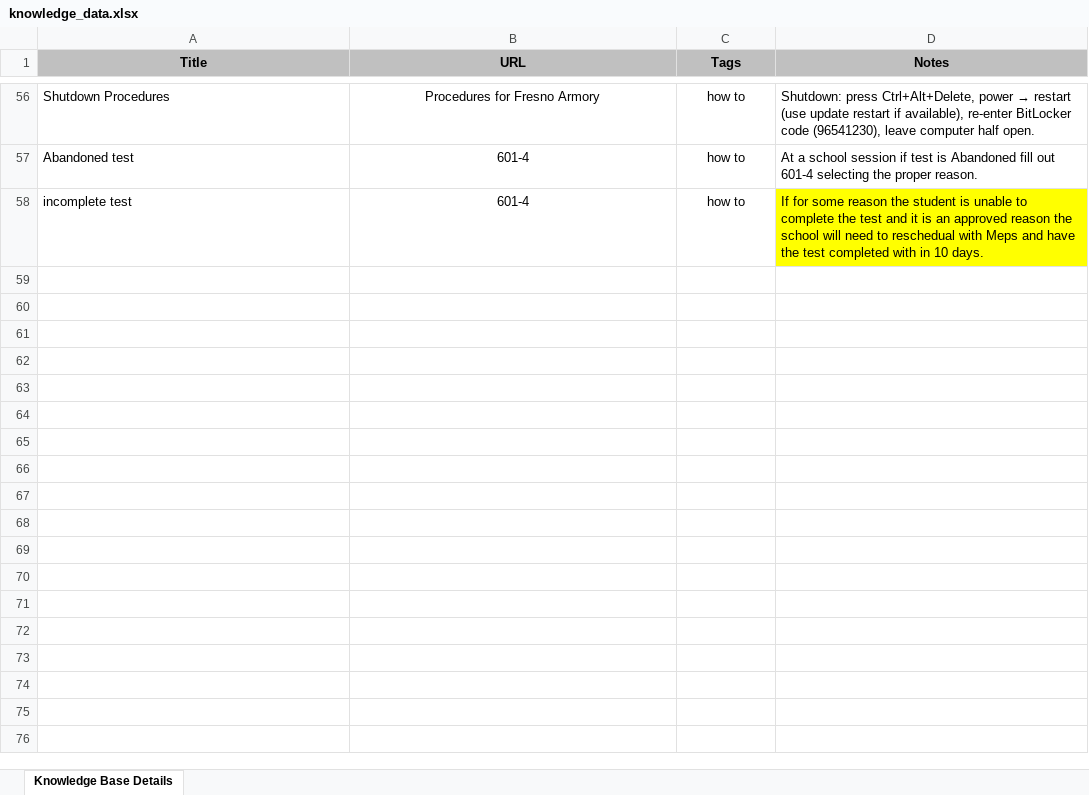
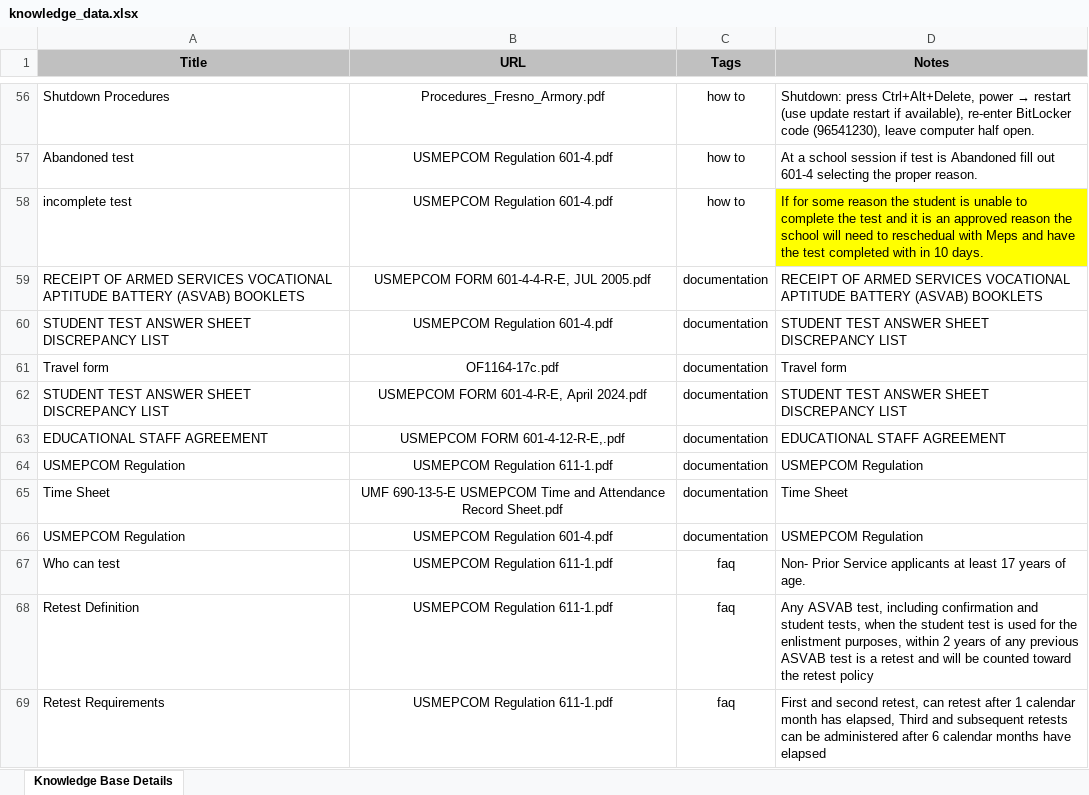
Before and after one commit to nesand/html-portfolio, an Excel workbook: knowledge_data.xlsx, sheet Knowledge Base Details, drawn as a sheet; only a part is shown, gaps mark what is left out; values as stored, in another font and other column widths than the file's, no borders; the diff covers the shown part only; the diff names each change by its address in the sheet, - before the commit and + after, or states it on an @@ line.

```diff
--- a/knowledge_data.xlsx (sheet Knowledge Base Details)
+++ b/knowledge_data.xlsx (sheet Knowledge Base Details)
-B56 (URL): Procedures for Fresno Armory
+B56 (URL): Procedures_Fresno_Armory.pdf
-B57:B58 (URL): 601-4
+B57:B58 (URL): USMEPCOM Regulation 601-4.pdf
+row 59: RECEIPT OF ARMED SERVICES VOCATIONAL APTITUDE BATTERY (ASVAB) BOOKLETS | USMEPCOM FORM 601-4-4-R-E, JUL 2005.pdf | documentation | RECEIPT OF ARMED SERVICES VOCATIONAL APTITUDE BATTERY (ASVAB) BOOKLETS
+row 60: STUDENT TEST ANSWER SHEET DISCREPANCY LIST | USMEPCOM Regulation 601-4.pdf | documentation | STUDENT TEST ANSWER SHEET DISCREPANCY LIST
+row 61: Travel form | OF1164-17c.pdf | documentation | Travel form
+row 62: STUDENT TEST ANSWER SHEET DISCREPANCY LIST | USMEPCOM FORM 601-4-R-E, April 2024.pdf | documentation | STUDENT TEST ANSWER SHEET DISCREPANCY LIST
+row 63: EDUCATIONAL STAFF AGREEMENT | USMEPCOM FORM 601-4-12-R-E,.pdf | documentation | EDUCATIONAL STAFF AGREEMENT
+row 64: USMEPCOM Regulation | USMEPCOM Regulation 611-1.pdf | documentation | USMEPCOM Regulation
+row 65: Time Sheet | UMF 690-13-5-E USMEPCOM Time and Attendance Record Sheet.pdf | documentation | Time Sheet
+row 66: USMEPCOM Regulation | USMEPCOM Regulation 601-4.pdf | documentation | USMEPCOM Regulation
+row 67: Who can test | USMEPCOM Regulation 611-1.pdf | faq | Non- Prior Service applicants at least 17 years of age.
+row 68: Retest Definition | USMEPCOM Regulation 611-1.pdf | faq | Any ASVAB test, including confirmation and student tests, when the student test is used for the enlistment purposes, within 2 years of any previous ASVAB test is a retest and will be counted toward the retest policy
+row 69: Retest Requirements | USMEPCOM Regulation 611-1.pdf | faq | First and second retest, can retest after 1 calendar month has elapsed, Third and subsequent retests can be administered after 6 calendar months have elapsed
```
Also changed, not shown: 54 edited cells elsewhere in this sheet, 16 other files.
